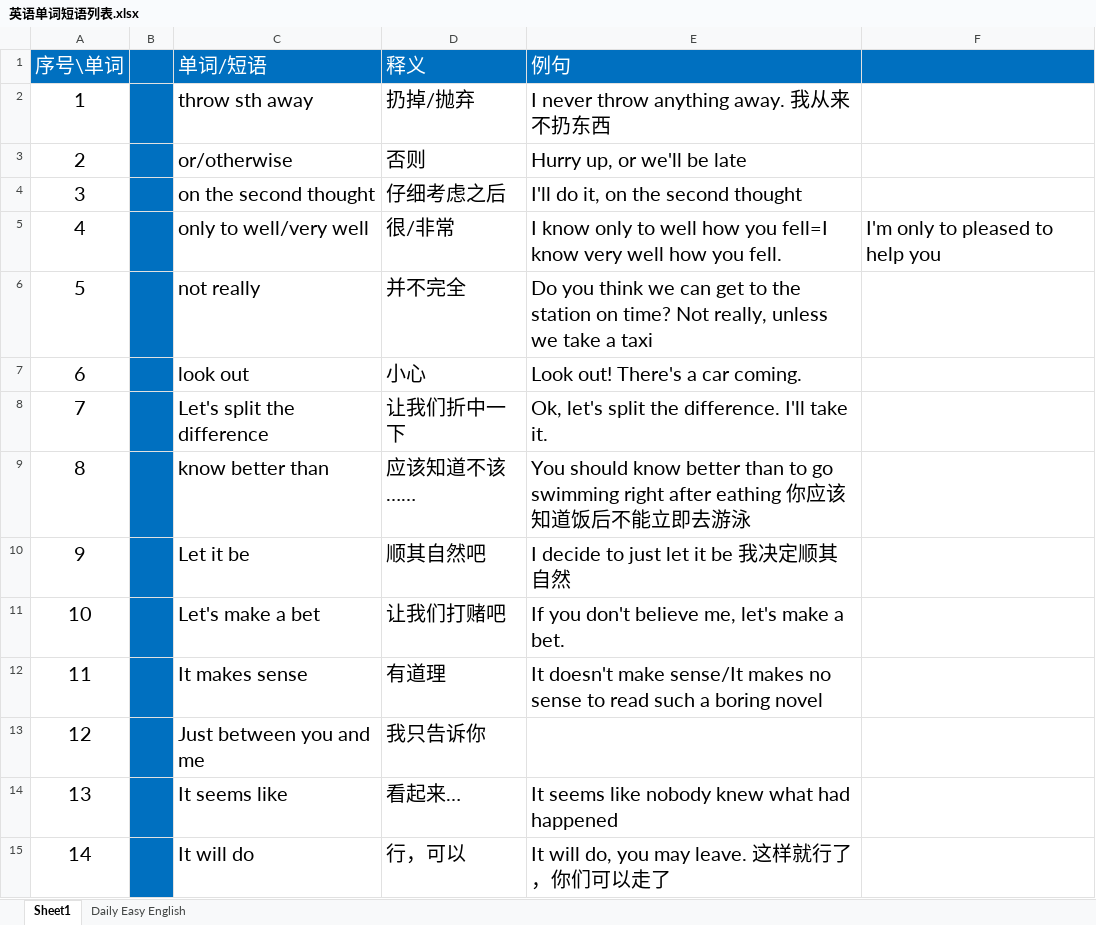
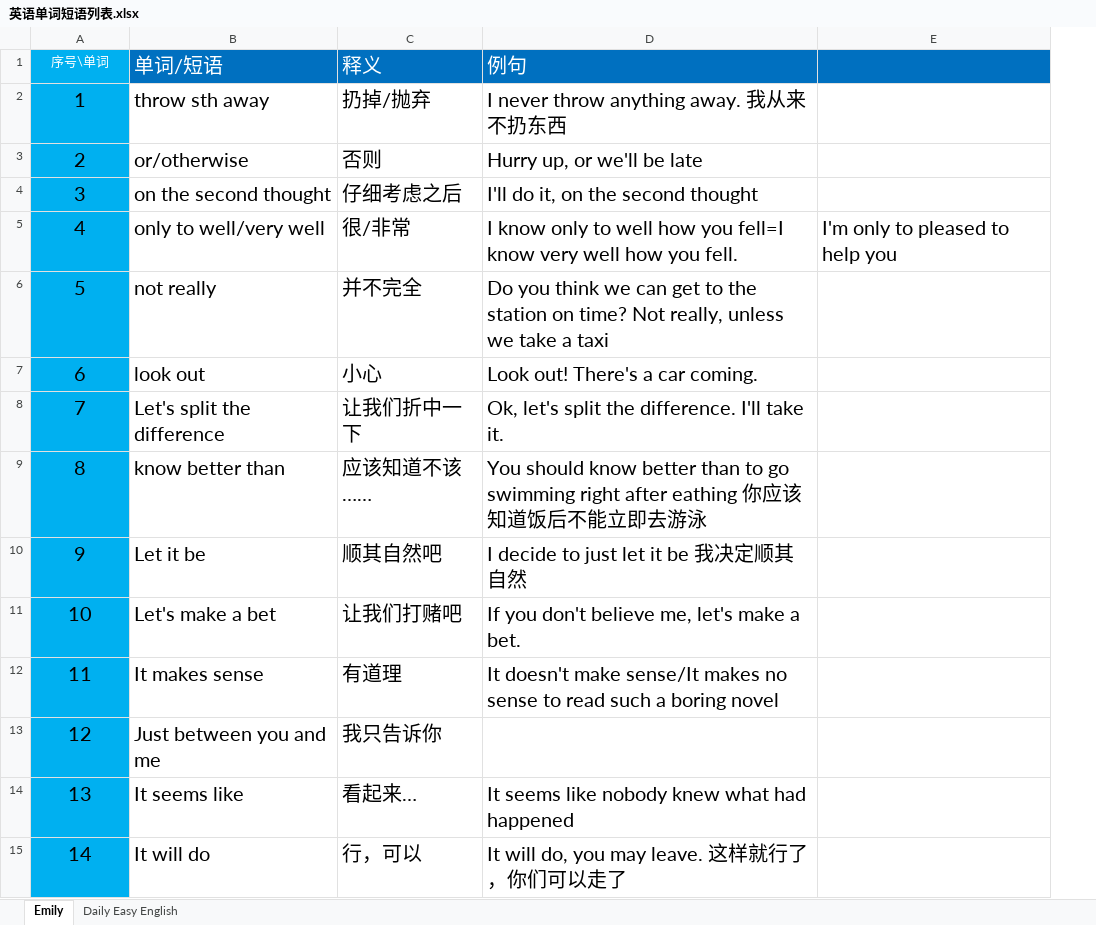
Before and after one commit to Ayvytr/TheRoadToTheFuture, an Excel workbook: 英语/英语单词短语列表.xlsx, sheet Emily, drawn as a sheet; only a part is shown; values as stored, in another font and other column widths than the file's, no borders; the diff covers the shown part only; the diff names each change by its address in the sheet, - before the commit and + after, or states it on an @@ line.

Commit message:
更新“英语单词短语列表.xlsx”

```diff
--- a/英语/英语单词短语列表.xlsx (sheet Emily)
+++ b/英语/英语单词短语列表.xlsx (sheet Emily)
-sheet tab: Sheet1
+sheet tab: Emily
-column B, empty
-A1 fill: #0070C0
+A1 fill: #00B0F0, text size: smaller
-A2:A15 fill: none
+A2:A15 fill: #00B0F0
```
Also changed, not shown: 194 edited cells and cell formats elsewhere in this sheet, sheet Daily Easy English.
